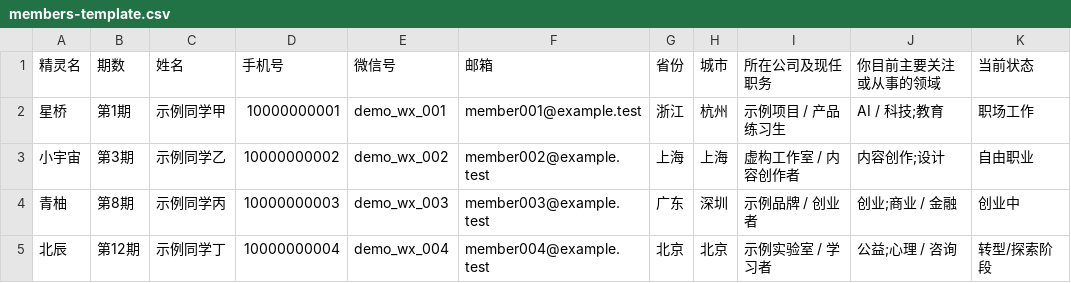
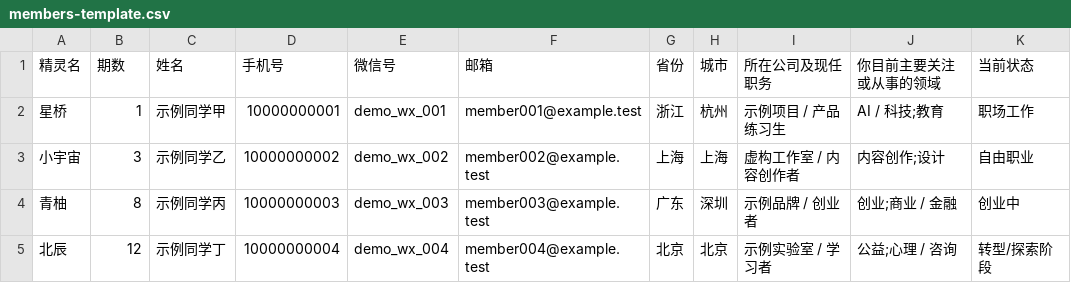
Before and after one commit to shadowwider/csight-year-meeting, a CSV file: sample-data/members-template.csv, drawn as a sheet; only a part is shown; the diff names each change by its address in the sheet, - before the commit and + after, or states it on an @@ line.

```diff
--- a/sample-data/members-template.csv
+++ b/sample-data/members-template.csv
-B2 (期数): 第1期
+B2 (期数): 1
-B3 (期数): 第3期
+B3 (期数): 3
-B4 (期数): 第8期
+B4 (期数): 8
-B5 (期数): 第12期
+B5 (期数): 12
```
Also changed, not shown: 16 other files.
